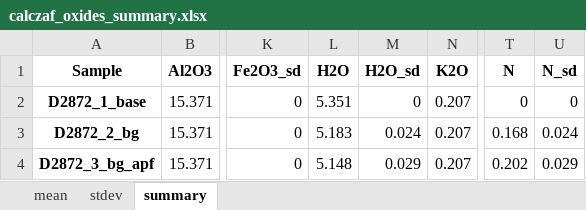
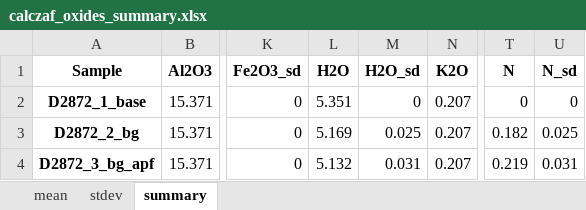
Before and after one commit to eleanor-m/n_epma_analysis, an Excel workbook: data/processed/basaltic_glasses/calczaf_files/D2872/calczaf_oxides_summary.xlsx, sheet summary, drawn as a sheet; only a part is shown, gaps mark what is left out; values as stored, in another font and other column widths than the file's, no borders; the diff names each change by its address in the sheet, - before the commit and + after, or states it on an @@ line.

```diff
--- a/data/processed/basaltic_glasses/calczaf_files/D2872/calczaf_oxides_summary.xlsx (sheet summary)
+++ b/data/processed/basaltic_glasses/calczaf_files/D2872/calczaf_oxides_summary.xlsx (sheet summary)
-L3 (H2O): 5.183
+L3 (H2O): 5.169
-M3 (H2O_sd): 0.024
+M3 (H2O_sd): 0.025
-T3 (N): 0.168
+T3 (N): 0.182
-U3 (N_sd): 0.024
+U3 (N_sd): 0.025
-L4 (H2O): 5.148
+L4 (H2O): 5.132
-M4 (H2O_sd): 0.029
+M4 (H2O_sd): 0.031
-T4 (N): 0.202
+T4 (N): 0.219
-U4 (N_sd): 0.029
+U4 (N_sd): 0.031
```
Also changed, not shown: sheet stdev, sheet mean, data/processed/basaltic_glasses/calczaf_files/D2872/calczaf_outputs.xlsx, data/processed/basaltic_glasses/calczaf_files/D2872/detlim/calczaf_outputs.xlsx, 36 other files.
